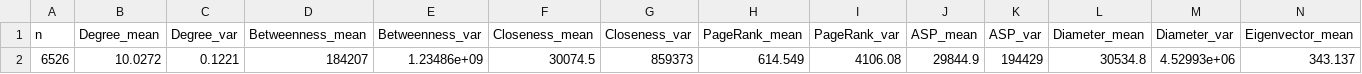
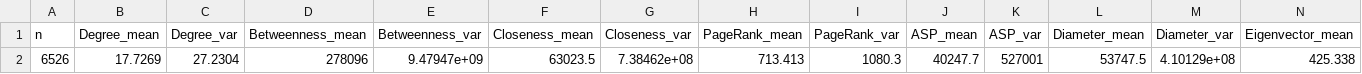
Before and after one commit to javier69882/Tarea_semestral_estructura_datos, a CSV file: resultados_prot.csv, drawn as a sheet; only a part is shown; removed rows and columns are numbered as before the commit, all else as after; rows hold the shown columns only; the diff names each change by its address in the sheet, - before the commit and + after, or states it on an @@ line.

```diff
--- a/resultados_prot.csv
+++ b/resultados_prot.csv
-row 2: 6526 | 10.0272 | 0.1221 | 184207 | 1.23486e+09 | 30074.5 | 859373 | 614.549 | 4106.08 | 29844.9 | 194429 | 30534.8 | 4.52993e+06 | 343.137
+row 2: 6526 | 17.7269 | 27.2304 | 278096 | 9.47947e+09 | 63023.5 | 7.38462e+08 | 713.413 | 1080.3 | 40247.7 | 527001 | 53747.5 | 4.10129e+08 | 425.338
```
Also changed, not shown: 3 other files.
